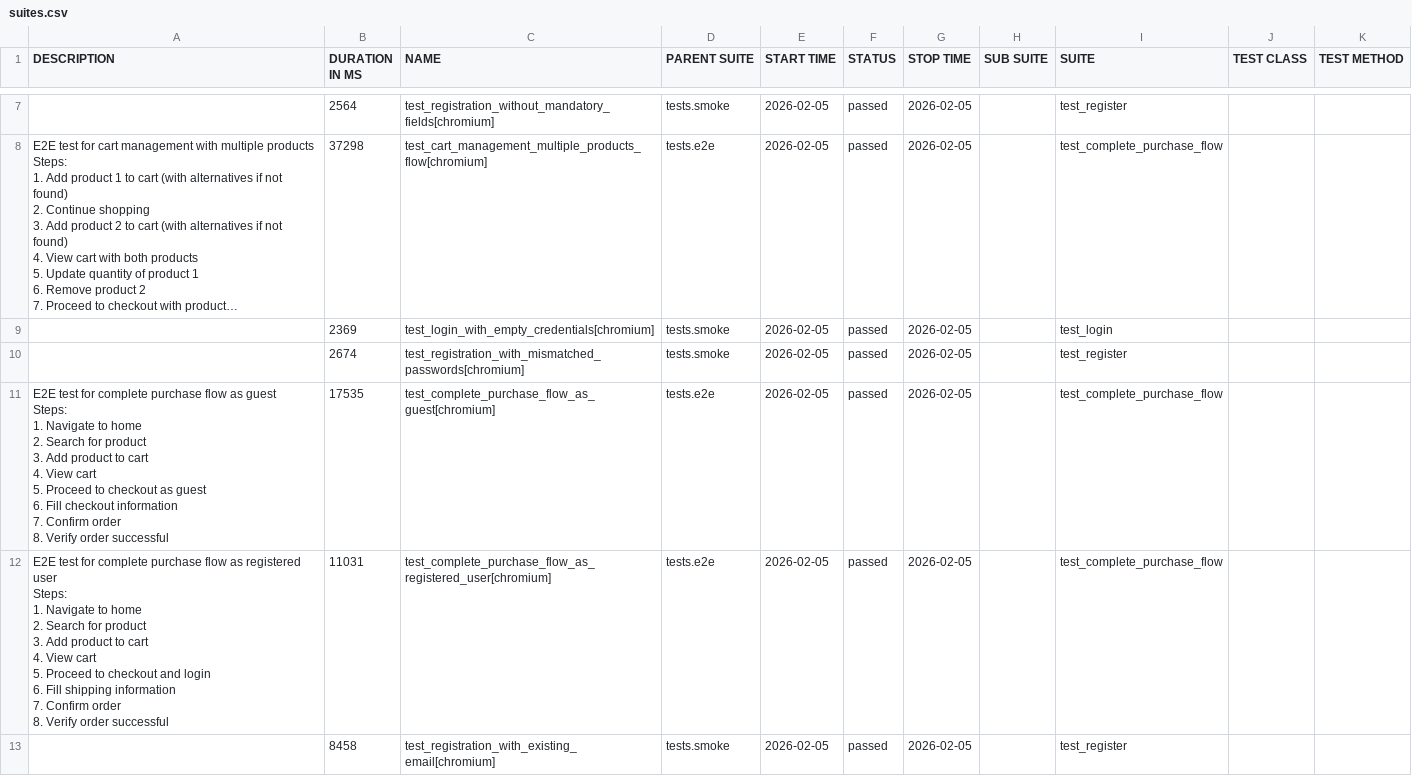
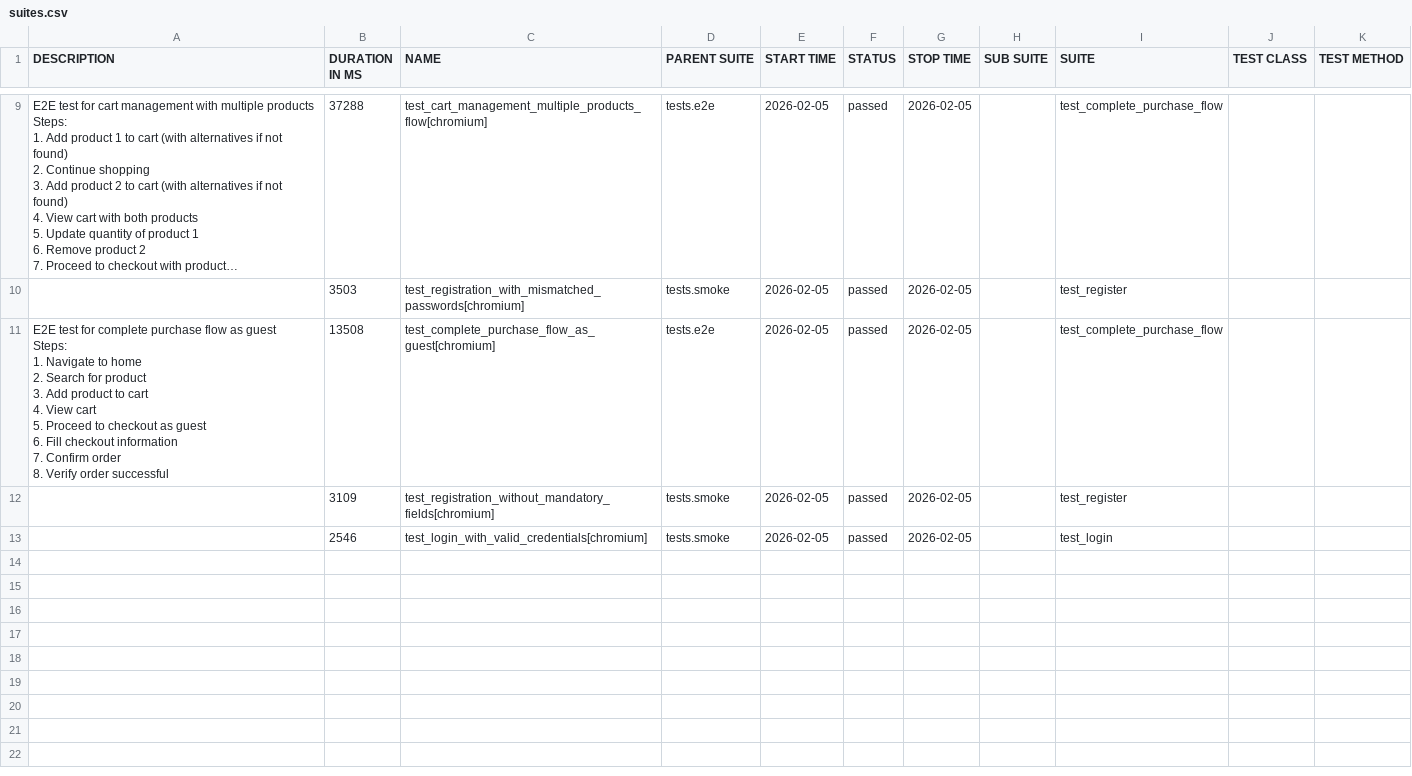
Before and after one commit to autoboost-carl/qa-autoboost, a CSV file: data/suites.csv, drawn as a sheet; only a part is shown, gaps mark what is left out; long unchanged cells end in …; removed rows and columns are numbered as before the commit, all else as after; ↵ is a line break in a cell; the diff covers the shown part only; the diff names each change by its address in the sheet, - before the commit and + after, or states it on an @@ line.

```diff
--- a/data/suites.csv
+++ b/data/suites.csv
-row 7:  | 2564 | test_registration_without_mandatory_fields[chromium] | tests.smoke | 2026-02-05 | passed | 2026-02-05 |  | test_register
-B9 (DURATION IN MS): 37298
+B9 (DURATION IN MS): 37288
-row 9:  | 2369 | test_login_with_empty_credentials[chromium] | tests.smoke | 2026-02-05 | passed | 2026-02-05 |  | test_login
-B10 (DURATION IN MS): 2674
+B10 (DURATION IN MS): 3503
-B11 (DURATION IN MS): 17535
+B11 (DURATION IN MS): 13508
-row 12: E2E test for complete purchase flow as registered user ↵ Steps: ↵ 1. Navigate to home ↵ 2. Search for product ↵ 3. Add product to cart ↵ 4. View cart ↵ 5. Proceed to checkout and login ↵ 6. Fill shipping information ↵ 7. Confirm order ↵ 8. Verify order successful | 11031 | test_complete_purchase_flow_as_registered_user[chromium] | tests.e2e | 2026-02-05 | passed | 2026-02-05 |  | test_complete_purchase_flow
-B12 (DURATION IN MS): 8458
+B12 (DURATION IN MS): 3109
-C12 (NAME): test_registration_with_existing_email[chromium]
+C12 (NAME): test_registration_without_mandatory_fields[chromium]
+row 13:  | 2546 | test_login_with_valid_credentials[chromium] | tests.smoke | 2026-02-05 | passed | 2026-02-05 |  | test_login
```
Also changed, not shown: 2 added rows and 11 edited cells elsewhere in this file, data/behaviors.csv, 38 other files.
